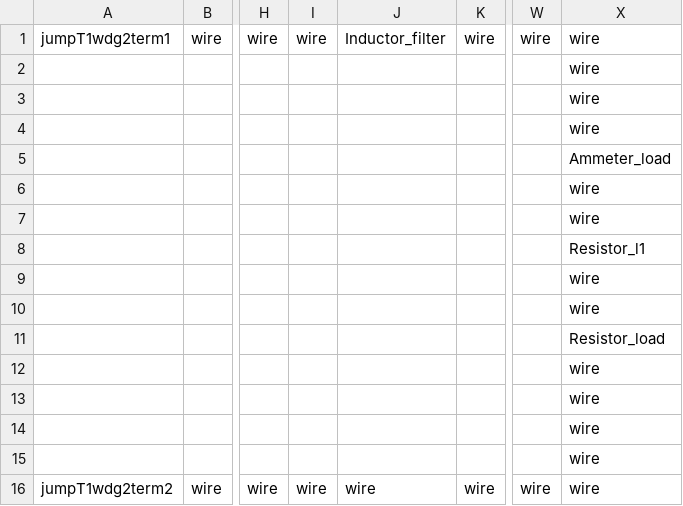
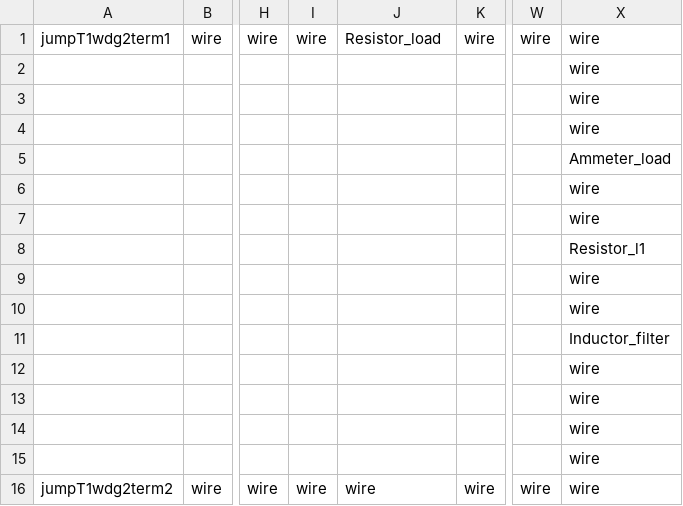
Before and after one commit to madmax3000/ice, a CSV file: secondary_load.csv, drawn as a sheet; only a part is shown, gaps mark what is left out; the diff names each change by its address in the sheet, - before the commit and + after, or states it on an @@ line.

```diff
--- a/secondary_load.csv
+++ b/secondary_load.csv
-J1: Inductor_filter
+J1: Resistor_load
-X11: Resistor_load
+X11: Inductor_filter
```
Also changed, not shown: secondary_load_params.csv, 3 other files.
